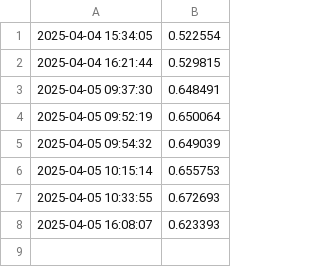
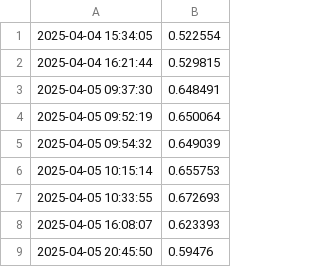
Before and after one commit to MaelysAB/Projetc_PGL, a CSV file: pi_network_prices.csv, drawn as a sheet; the diff names each change by its address in the sheet, - before the commit and + after, or states it on an @@ line.

```diff
--- a/pi_network_prices.csv
+++ b/pi_network_prices.csv
+row 9: 2025-04-05 20:45:50 | 0.59476
```
Also changed, not shown: 2 other files.
